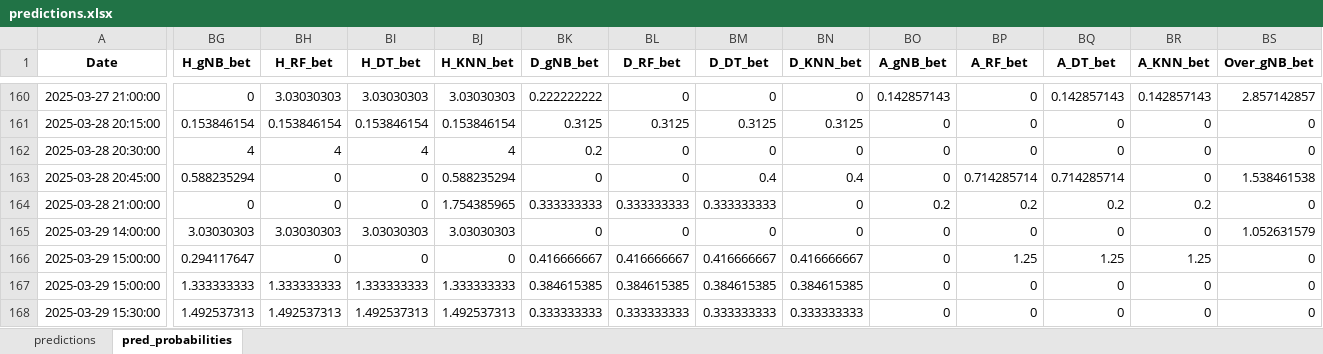
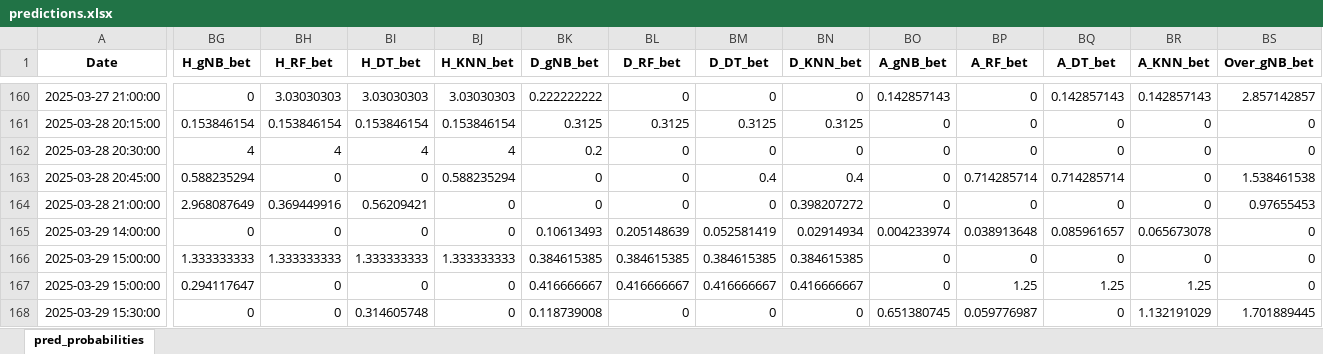
Before and after one commit to Admex666/TSDP, an Excel workbook: ML_PL_new/predictions.xlsx, sheet pred_probabilities, drawn as a sheet; only a part is shown, gaps mark what is left out; values as stored, in another font and other column widths than the file's, no borders; removed rows and columns are numbered as before the commit, all else as after; rows hold the shown columns only; the diff covers the shown part only; the diff names each change by its address in the sheet, - before the commit and + after, or states it on an @@ line.

```diff
--- a/ML_PL_new/predictions.xlsx (sheet pred_probabilities)
+++ b/ML_PL_new/predictions.xlsx (sheet pred_probabilities)
-sheet tab: predictions
-BG164 (H_gNB_bet): 0
+BG164 (H_gNB_bet): 2.968087649
-BH164 (H_RF_bet): 0
+BH164 (H_RF_bet): 0.369449916
-BI164 (H_DT_bet): 0
+BI164 (H_DT_bet): 0.56209421
-BJ164 (H_KNN_bet): 1.754385965
+BJ164 (H_KNN_bet): 0
-BK164 (D_gNB_bet): 0.333333333
+BK164 (D_gNB_bet): 0
-BL164 (D_RF_bet): 0.333333333
+BL164 (D_RF_bet): 0
-BM164 (D_DT_bet): 0.333333333
+BM164 (D_DT_bet): 0
-BN164 (D_KNN_bet): 0
+BN164 (D_KNN_bet): 0.398207272
-BO164 (A_gNB_bet): 0.2
+BO164 (A_gNB_bet): 0
-BP164 (A_RF_bet): 0.2
+BP164 (A_RF_bet): 0
-BQ164 (A_DT_bet): 0.2
+BQ164 (A_DT_bet): 0
-BR164 (A_KNN_bet): 0.2
+BR164 (A_KNN_bet): 0
-BS164 (Over_gNB_bet): 0
+BS164 (Over_gNB_bet): 0.97655453
-BG165 (H_gNB_bet): 3.03030303
+BG165 (H_gNB_bet): 0
-BH165 (H_RF_bet): 3.03030303
+BH165 (H_RF_bet): 0
-BI165 (H_DT_bet): 3.03030303
+BI165 (H_DT_bet): 0
-BJ165 (H_KNN_bet): 3.03030303
+BJ165 (H_KNN_bet): 0
-BK165 (D_gNB_bet): 0
+BK165 (D_gNB_bet): 0.10613493
-BL165 (D_RF_bet): 0
+BL165 (D_RF_bet): 0.205148639
-BM165 (D_DT_bet): 0
+BM165 (D_DT_bet): 0.052581419
-BN165 (D_KNN_bet): 0
+BN165 (D_KNN_bet): 0.02914934
-BO165 (A_gNB_bet): 0
+BO165 (A_gNB_bet): 0.004233974
-BP165 (A_RF_bet): 0
+BP165 (A_RF_bet): 0.038913648
-BQ165 (A_DT_bet): 0
+BQ165 (A_DT_bet): 0.085961657
-BR165 (A_KNN_bet): 0
+BR165 (A_KNN_bet): 0.065673078
-BS165 (Over_gNB_bet): 1.052631579
+BS165 (Over_gNB_bet): 0
@@ row 167 moved to row 166: 2025-03-29 15:00:00 @@
-row 168: 2025-03-29 15:30:00 | 1.492537313 | 1.492537313 | 1.492537313 | 1.492537313 | 0.333333333 | 0.333333333 | 0.333333333 | 0.333333333 | 0 | 0 | 0 | 0 | 0
+row 168: 2025-03-29 15:30:00 | 0 | 0 | 0.314605748 | 0 | 0.118739008 | 0 | 0 | 0 | 0.651380745 | 0.059776987 | 0 | 1.132191029 | 1.701889445
```
Also changed, not shown: 5 added rows, 5 removed rows, 21 moved rows and 493 edited cells elsewhere in this sheet, 19 other files.
